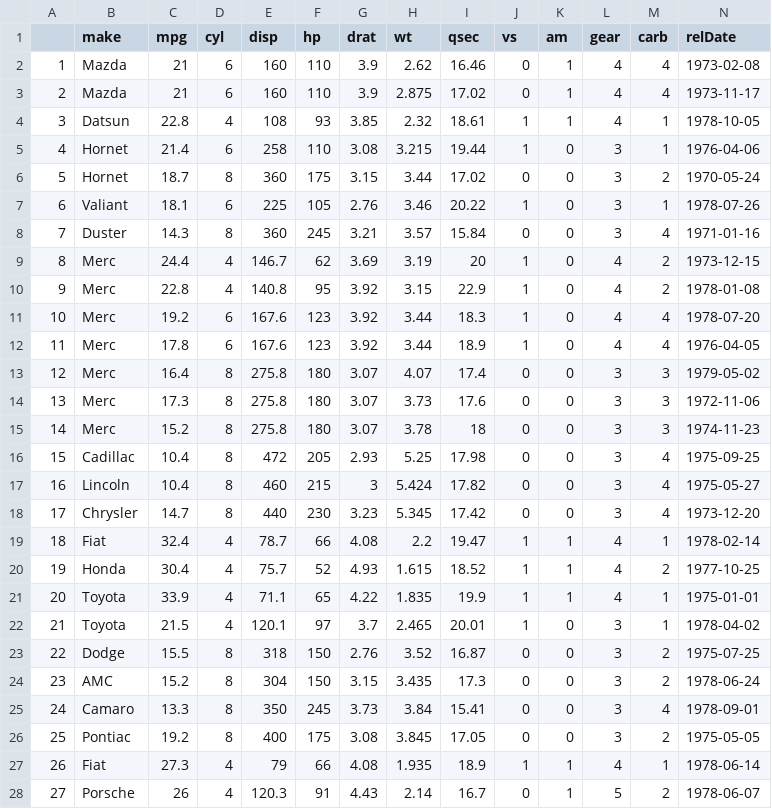
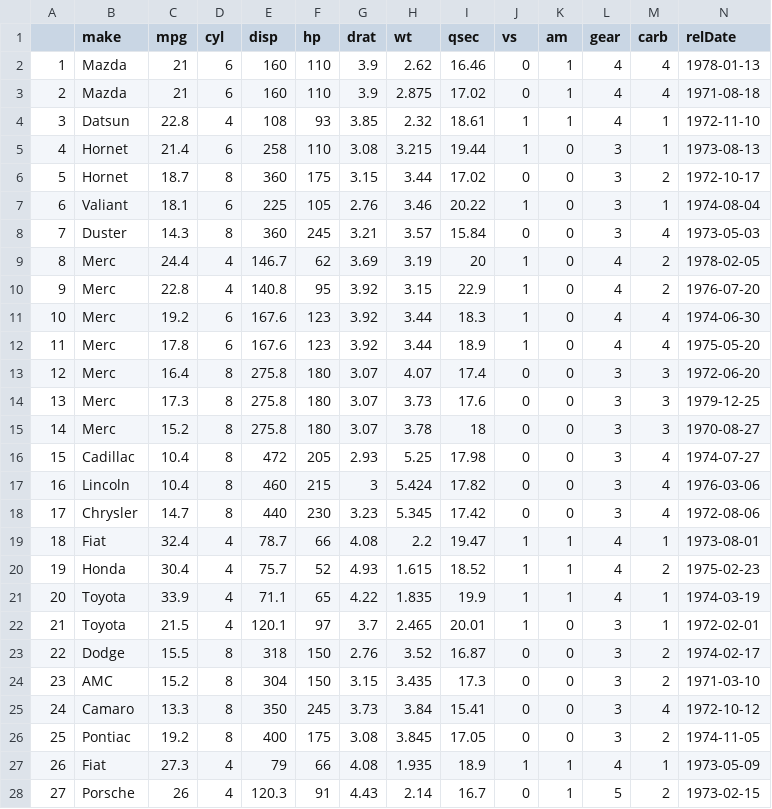
Before and after one commit to d-ev-craig/DATA607, a CSV file: TIDYVERSE Create/mtcarsEdit.csv, drawn as a sheet; only a part is shown; the diff covers the shown part only.

Commit message:
mtcarsMake

```diff
--- a/TIDYVERSE Create/mtcarsEdit.csv
+++ b/TIDYVERSE Create/mtcarsEdit.csv
@@ -1,28 +1,28 @@
 "","make","mpg","cyl","disp","hp","drat","wt","qsec","vs","am","gear","carb","relDate"
-"1","Mazda",21,6,160,110,3.9,2.62,16.46,0,1,4,4,1973-02-08
-"2","Mazda",21,6,160,110,3.9,2.875,17.02,0,1,4,4,1973-11-17
-"3","Datsun",22.8,4,108,93,3.85,2.32,18.61,1,1,4,1,1978-10-05
-"4","Hornet",21.4,6,258,110,3.08,3.215,19.44,1,0,3,1,1976-04-06
-"5","Hornet",18.7,8,360,175,3.15,3.44,17.02,0,0,3,2,1970-05-24
-"6","Valiant",18.1,6,225,105,2.76,3.46,20.22,1,0,3,1,1978-07-26
-"7","Duster",14.3,8,360,245,3.21,3.57,15.84,0,0,3,4,1971-01-16
-"8","Merc",24.4,4,146.7,62,3.69,3.19,20,1,0,4,2,1973-12-15
-"9","Merc",22.8,4,140.8,95,3.92,3.15,22.9,1,0,4,2,1978-01-08
-"10","Merc",19.2,6,167.6,123,3.92,3.44,18.3,1,0,4,4,1978-07-20
-"11","Merc",17.8,6,167.6,123,3.92,3.44,18.9,1,0,4,4,1976-04-05
-"12","Merc",16.4,8,275.8,180,3.07,4.07,17.4,0,0,3,3,1979-05-02
-"13","Merc",17.3,8,275.8,180,3.07,3.73,17.6,0,0,3,3,1972-11-06
-"14","Merc",15.2,8,275.8,180,3.07,3.78,18,0,0,3,3,1974-11-23
-"15","Cadillac",10.4,8,472,205,2.93,5.25,17.98,0,0,3,4,1975-09-25
-"16","Lincoln",10.4,8,460,215,3,5.424,17.82,0,0,3,4,1975-05-27
-"17","Chrysler",14.7,8,440,230,3.23,5.345,17.42,0,0,3,4,1973-12-20
-"18","Fiat",32.4,4,78.7,66,4.08,2.2,19.47,1,1,4,1,1978-02-14
-"19","Honda",30.4,4,75.7,52,4.93,1.615,18.52,1,1,4,2,1977-10-25
-"20","Toyota",33.9,4,71.1,65,4.22,1.835,19.9,1,1,4,1,1975-01-01
-"21","Toyota",21.5,4,120.1,97,3.7,2.465,20.01,1,0,3,1,1978-04-02
-"22","Dodge",15.5,8,318,150,2.76,3.52,16.87,0,0,3,2,1975-07-25
-"23","AMC",15.2,8,304,150,3.15,3.435,17.3,0,0,3,2,1978-06-24
-"24","Camaro",13.3,8,350,245,3.73,3.84,15.41,0,0,3,4,1978-09-01
-"25","Pontiac",19.2,8,400,175,3.08,3.845,17.05,0,0,3,2,1975-05-05
-"26","Fiat",27.3,4,79,66,4.08,1.935,18.9,1,1,4,1,1978-06-14
-"27","Porsche",26,4,120.3,91,4.43,2.14,16.7,0,1,5,2,1978-06-07
+"1","Mazda",21,6,160,110,3.9,2.62,16.46,0,1,4,4,1978-01-13
+"2","Mazda",21,6,160,110,3.9,2.875,17.02,0,1,4,4,1971-08-18
+"3","Datsun",22.8,4,108,93,3.85,2.32,18.61,1,1,4,1,1972-11-10
+"4","Hornet",21.4,6,258,110,3.08,3.215,19.44,1,0,3,1,1973-08-13
+"5","Hornet",18.7,8,360,175,3.15,3.44,17.02,0,0,3,2,1972-10-17
+"6","Valiant",18.1,6,225,105,2.76,3.46,20.22,1,0,3,1,1974-08-04
+"7","Duster",14.3,8,360,245,3.21,3.57,15.84,0,0,3,4,1973-05-03
+"8","Merc",24.4,4,146.7,62,3.69,3.19,20,1,0,4,2,1978-02-05
+"9","Merc",22.8,4,140.8,95,3.92,3.15,22.9,1,0,4,2,1976-07-20
+"10","Merc",19.2,6,167.6,123,3.92,3.44,18.3,1,0,4,4,1974-06-30
+"11","Merc",17.8,6,167.6,123,3.92,3.44,18.9,1,0,4,4,1975-05-20
+"12","Merc",16.4,8,275.8,180,3.07,4.07,17.4,0,0,3,3,1972-06-20
+"13","Merc",17.3,8,275.8,180,3.07,3.73,17.6,0,0,3,3,1979-12-25
+"14","Merc",15.2,8,275.8,180,3.07,3.78,18,0,0,3,3,1970-08-27
+"15","Cadillac",10.4,8,472,205,2.93,5.25,17.98,0,0,3,4,1974-07-27
+"16","Lincoln",10.4,8,460,215,3,5.424,17.82,0,0,3,4,1976-03-06
+"17","Chrysler",14.7,8,440,230,3.23,5.345,17.42,0,0,3,4,1972-08-06
+"18","Fiat",32.4,4,78.7,66,4.08,2.2,19.47,1,1,4,1,1973-08-01
+"19","Honda",30.4,4,75.7,52,4.93,1.615,18.52,1,1,4,2,1975-02-23
+"20","Toyota",33.9,4,71.1,65,4.22,1.835,19.9,1,1,4,1,1974-03-19
+"21","Toyota",21.5,4,120.1,97,3.7,2.465,20.01,1,0,3,1,1972-02-01
+"22","Dodge",15.5,8,318,150,2.76,3.52,16.87,0,0,3,2,1974-02-17
+"23","AMC",15.2,8,304,150,3.15,3.435,17.3,0,0,3,2,1971-03-10
+"24","Camaro",13.3,8,350,245,3.73,3.84,15.41,0,0,3,4,1972-10-12
+"25","Pontiac",19.2,8,400,175,3.08,3.845,17.05,0,0,3,2,1974-11-05
+"26","Fiat",27.3,4,79,66,4.08,1.935,18.9,1,1,4,1,1973-05-09
+"27","Porsche",26,4,120.3,91,4.43,2.14,16.7,0,1,5,2,1973-02-15
```
Also changed, not shown: 5 edited cells elsewhere in this file, 2 other files.
